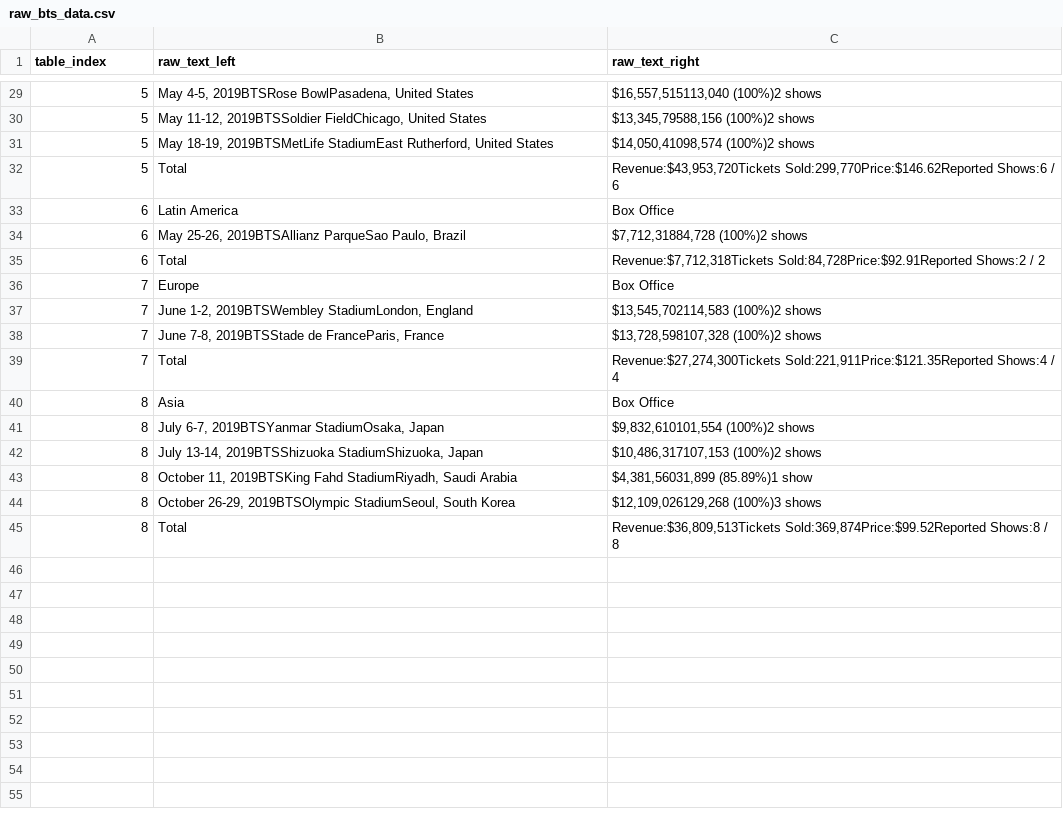
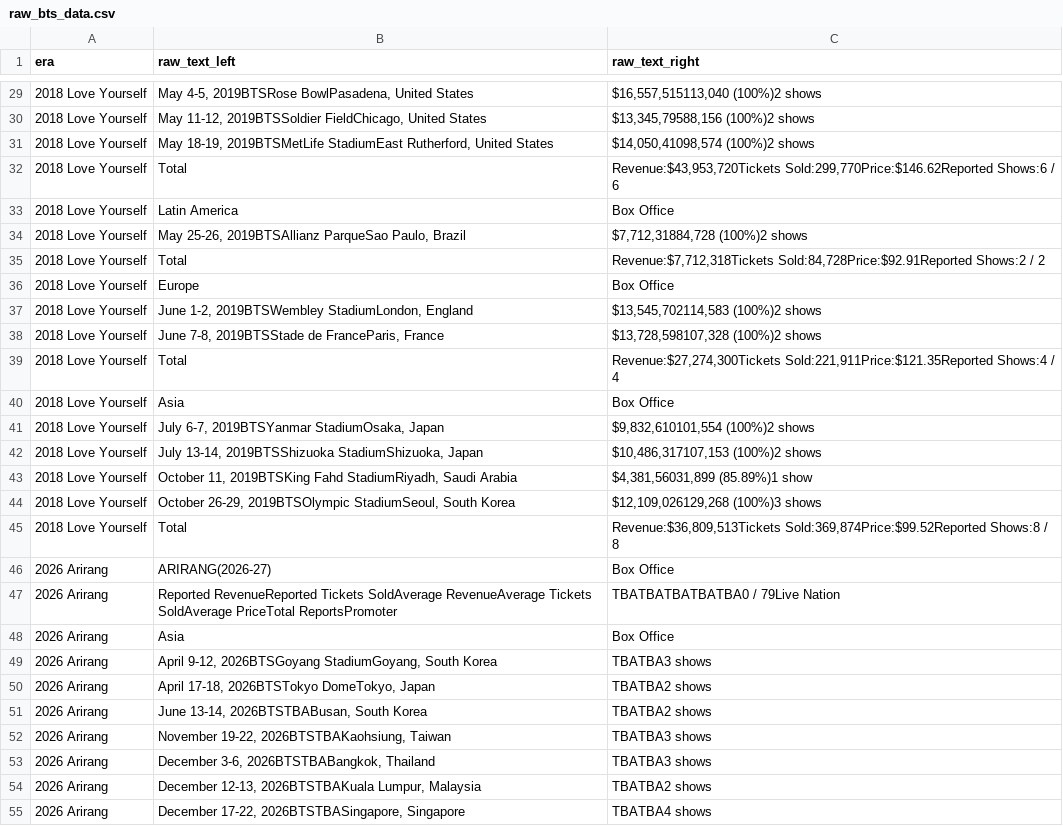
Before and after one commit to giriaruna/bts-tour-analysis, a CSV file: raw_bts_data.csv, drawn as a sheet; only a part is shown, gaps mark what is left out; the diff covers the shown part only.

```diff
--- a/raw_bts_data.csv
+++ b/raw_bts_data.csv
@@ -1 +1 @@
-table_index,raw_text_left,raw_text_right
+era,raw_text_left,raw_text_right
@@ -29,17 +29,27 @@ table_index,raw_text_left,raw_text_right
-5,"May 4-5, 2019BTSRose BowlPasadena, United States","$16,557,515113,040 (100%)2 shows"
-5,"May 11-12, 2019BTSSoldier FieldChicago, United States","$13,345,79588,156 (100%)2 shows"
-5,"May 18-19, 2019BTSMetLife StadiumEast Rutherford, United States","$14,050,41098,574 (100%)2 shows"
-5,Total,"Revenue:$43,953,720Tickets Sold:299,770Price:$146.62Reported Shows:6 / 6"
-6,Latin America,Box Office
-6,"May 25-26, 2019BTSAllianz ParqueSao Paulo, Brazil","$7,712,31884,728 (100%)2 shows"
-6,Total,"Revenue:$7,712,318Tickets Sold:84,728Price:$92.91Reported Shows:2 / 2"
-7,Europe,Box Office
-7,"June 1-2, 2019BTSWembley StadiumLondon, England","$13,545,702114,583 (100%)2 shows"
-7,"June 7-8, 2019BTSStade de FranceParis, France","$13,728,598107,328 (100%)2 shows"
-7,Total,"Revenue:$27,274,300Tickets Sold:221,911Price:$121.35Reported Shows:4 / 4"
-8,Asia,Box Office
-8,"July 6-7, 2019BTSYanmar StadiumOsaka, Japan","$9,832,610101,554 (100%)2 shows"
-8,"July 13-14, 2019BTSShizuoka StadiumShizuoka, Japan","$10,486,317107,153 (100%)2 shows"
-8,"October 11, 2019BTSKing Fahd StadiumRiyadh, Saudi Arabia","$4,381,56031,899 (85.89%)1 show"
-8,"October 26-29, 2019BTSOlympic StadiumSeoul, South Korea","$12,109,026129,268 (100%)3 shows"
-8,Total,"Revenue:$36,809,513Tickets Sold:369,874Price:$99.52Reported Shows:8 / 8"
+2018 Love Yourself,"May 4-5, 2019BTSRose BowlPasadena, United States","$16,557,515113,040 (100%)2 shows"
+2018 Love Yourself,"May 11-12, 2019BTSSoldier FieldChicago, United States","$13,345,79588,156 (100%)2 shows"
+2018 Love Yourself,"May 18-19, 2019BTSMetLife StadiumEast Rutherford, United States","$14,050,41098,574 (100%)2 shows"
+2018 Love Yourself,Total,"Revenue:$43,953,720Tickets Sold:299,770Price:$146.62Reported Shows:6 / 6"
+2018 Love Yourself,Latin America,Box Office
+2018 Love Yourself,"May 25-26, 2019BTSAllianz ParqueSao Paulo, Brazil","$7,712,31884,728 (100%)2 shows"
+2018 Love Yourself,Total,"Revenue:$7,712,318Tickets Sold:84,728Price:$92.91Reported Shows:2 / 2"
+2018 Love Yourself,Europe,Box Office
+2018 Love Yourself,"June 1-2, 2019BTSWembley StadiumLondon, England","$13,545,702114,583 (100%)2 shows"
+2018 Love Yourself,"June 7-8, 2019BTSStade de FranceParis, France","$13,728,598107,328 (100%)2 shows"
+2018 Love Yourself,Total,"Revenue:$27,274,300Tickets Sold:221,911Price:$121.35Reported Shows:4 / 4"
+2018 Love Yourself,Asia,Box Office
+2018 Love Yourself,"July 6-7, 2019BTSYanmar StadiumOsaka, Japan","$9,832,610101,554 (100%)2 shows"
+2018 Love Yourself,"July 13-14, 2019BTSShizuoka StadiumShizuoka, Japan","$10,486,317107,153 (100%)2 shows"
+2018 Love Yourself,"October 11, 2019BTSKing Fahd StadiumRiyadh, Saudi Arabia","$4,381,56031,899 (85.89%)1 show"
+2018 Love Yourself,"October 26-29, 2019BTSOlympic StadiumSeoul, South Korea","$12,109,026129,268 (100%)3 shows"
+2018 Love Yourself,Total,"Revenue:$36,809,513Tickets Sold:369,874Price:$99.52Reported Shows:8 / 8"
+2026 Arirang,ARIRANG(2026-27),Box Office
+2026 Arirang,Reported RevenueReported Tickets SoldAverage RevenueAverage Tickets SoldAverage PriceTotal ReportsPromoter,TBATBATBATBATBA0 / 79Live Nation
+2026 Arirang,Asia,Box Office
+2026 Arirang,"April 9-12, 2026BTSGoyang StadiumGoyang, South Korea",TBATBA3 shows
+2026 Arirang,"April 17-18, 2026BTSTokyo DomeTokyo, Japan",TBATBA2 shows
+2026 Arirang,"June 13-14, 2026BTSTBABusan, South Korea",TBATBA2 shows
+2026 Arirang,"November 19-22, 2026BTSTBAKaohsiung, Taiwan",TBATBA3 shows
+2026 Arirang,"December 3-6, 2026BTSTBABangkok, Thailand",TBATBA3 shows
+2026 Arirang,"December 12-13, 2026BTSTBAKuala Lumpur, Malaysia",TBATBA2 shows
+2026 Arirang,"December 17-22, 2026BTSTBASingapore, Singapore",TBATBA4 shows
```
Also changed, not shown: 36 added rows and 27 edited cells elsewhere in this file, 2018_love_yourself.csv, 2026_arirang.csv, 7 other files.
